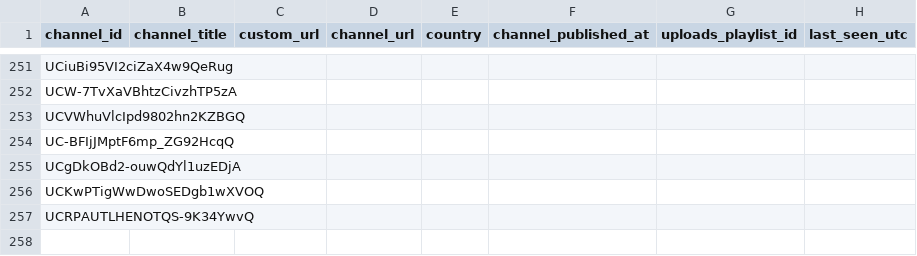
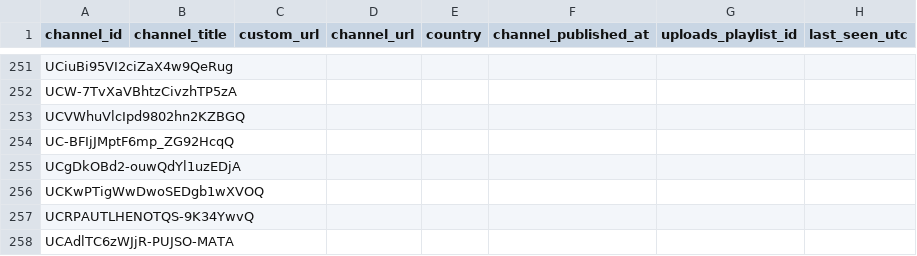
Before and after one commit to mftn-lab/youtube-daily-tracker, a CSV file: channels_reference.csv, drawn as a sheet; only a part is shown, gaps mark what is left out; the diff names each change by its address in the sheet, - before the commit and + after, or states it on an @@ line.

Commit message:
Add new channel

```diff
--- a/channels_reference.csv
+++ b/channels_reference.csv
+row 258: UCAdlTC6zWJjR-PUJSO-MATA
```
